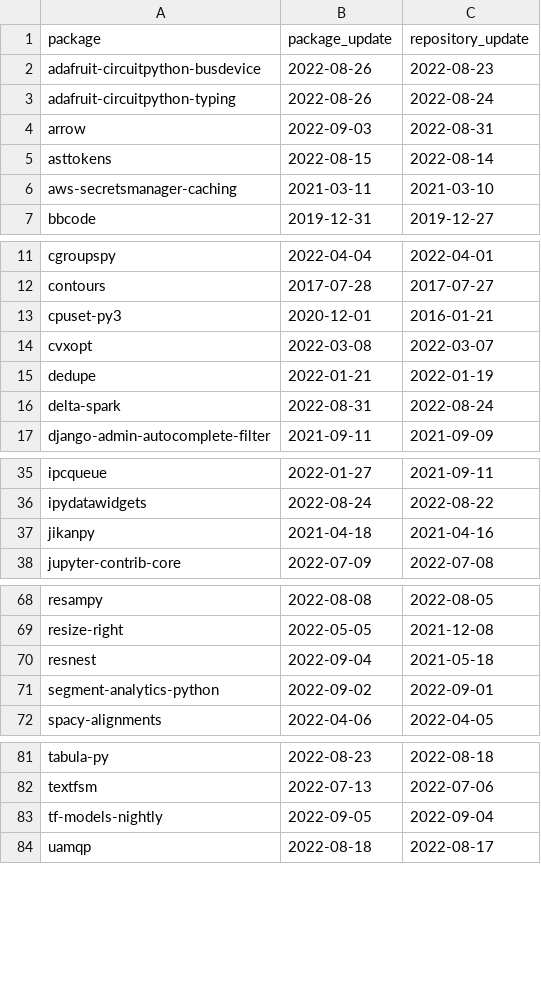
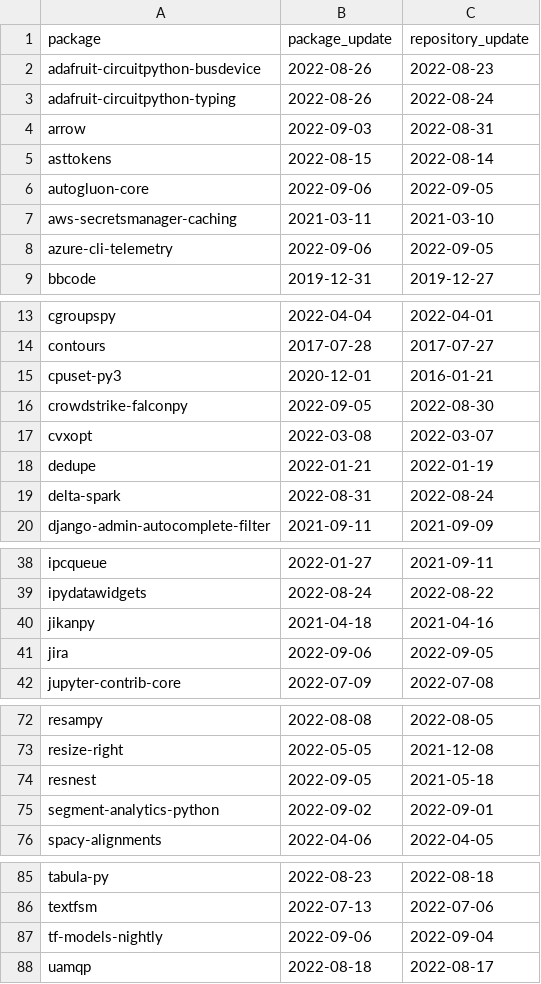
Before and after one commit to trickest/packages, a CSV file: pypi/suspicious_updates.csv, drawn as a sheet; only a part is shown, gaps mark what is left out.

```diff
--- a/pypi/suspicious_updates.csv
+++ b/pypi/suspicious_updates.csv
@@ -5,3 +5,5 @@ arrow,2022-09-03,2022-08-31
 asttokens,2022-08-15,2022-08-14
+autogluon-core,2022-09-06,2022-09-05
 aws-secretsmanager-caching,2021-03-11,2021-03-10
+azure-cli-telemetry,2022-09-06,2022-09-05
 bbcode,2019-12-31,2019-12-27
@@ -13,2 +15,3 @@ contours,2017-07-28,2017-07-27
 cpuset-py3,2020-12-01,2016-01-21
+crowdstrike-falconpy,2022-09-05,2022-08-30
 cvxopt,2022-03-08,2022-03-07
@@ -37,2 +40,3 @@ ipydatawidgets,2022-08-24,2022-08-22
 jikanpy,2021-04-18,2021-04-16
+jira,2022-09-06,2022-09-05
 jupyter-contrib-core,2022-07-09,2022-07-08
@@ -69,3 +73,3 @@ resampy,2022-08-08,2022-08-05
 resize-right,2022-05-05,2021-12-08
-resnest,2022-09-04,2021-05-18
+resnest,2022-09-05,2021-05-18
 segment-analytics-python,2022-09-02,2022-09-01
@@ -82,3 +86,3 @@ tabula-py,2022-08-23,2022-08-18
 textfsm,2022-07-13,2022-07-06
-tf-models-nightly,2022-09-05,2022-09-04
+tf-models-nightly,2022-09-06,2022-09-04
 uamqp,2022-08-18,2022-08-17
```
Also changed, not shown: pypi/mismatching_package_repository.csv, pypi/repeating_repositories.csv, 2 other files.
